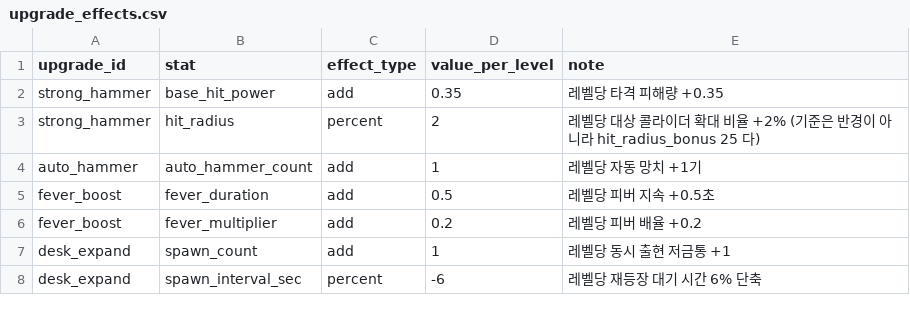
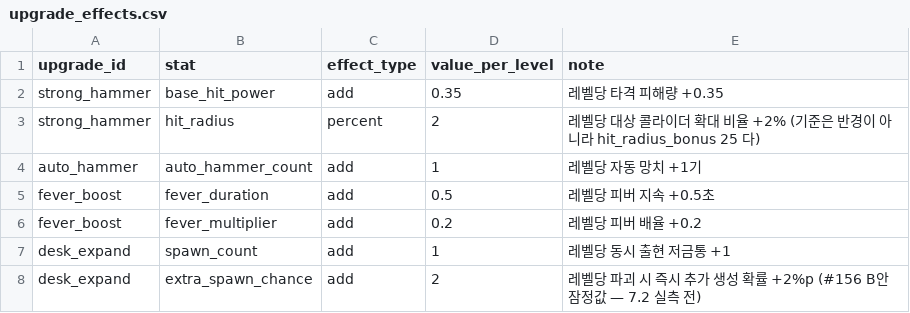
Before and after one commit to KDNA-Gwangju-1/NCAIClicker, a CSV file: Assets/GameData/Balance/upgrade_effects.csv, drawn as a sheet.

```diff
--- a/Assets/GameData/Balance/upgrade_effects.csv
+++ b/Assets/GameData/Balance/upgrade_effects.csv
@@ -7,2 +7,2 @@ fever_boost,fever_multiplier,add,0.2,레벨당 피버 배율 +0.2
 desk_expand,spawn_count,add,1,레벨당 동시 출현 저금통 +1
-desk_expand,spawn_interval_sec,percent,-6,레벨당 재등장 대기 시간 6% 단축
+desk_expand,extra_spawn_chance,add,2,레벨당 파괴 시 즉시 추가 생성 확률 +2%p (#156 B안 잠정값 — 7.2 실측 전)
```
Also changed, not shown: Assets/GameData/Balance/economy.csv, Assets/GameData/Balance/upgrades.csv, 1 other file.
